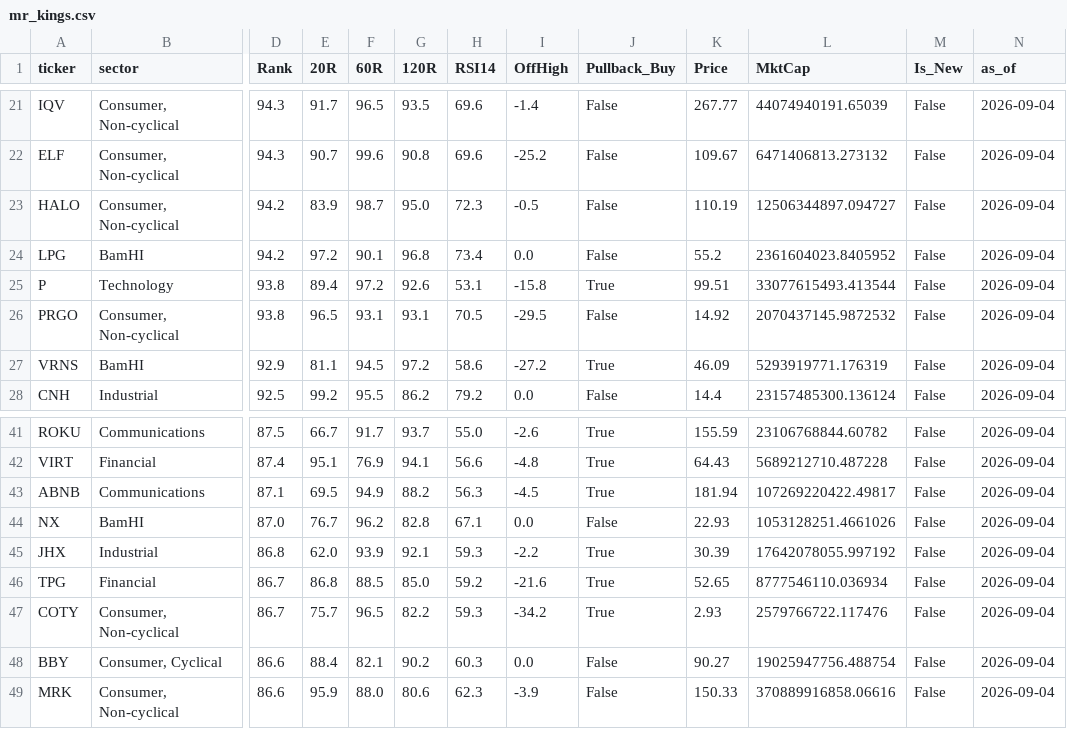
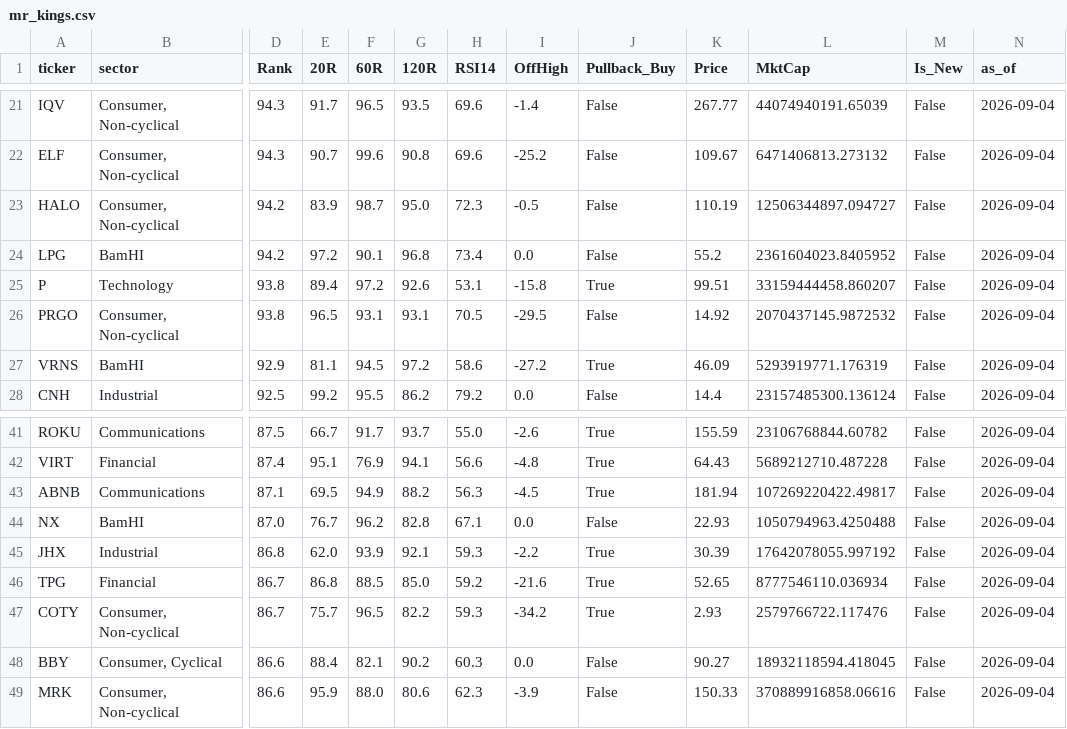
Before and after one commit to BamHIHedgeFundCEO/bamhi-web-2.0, a CSV file: data/mr_kings.csv, drawn as a sheet; only a part is shown, gaps mark what is left out; the diff names each change by its address in the sheet, - before the commit and + after, or states it on an @@ line.

```diff
--- a/data/mr_kings.csv
+++ b/data/mr_kings.csv
-L25 (MktCap): 33077615493.413544
+L25 (MktCap): 33159444458.860207
-L44 (MktCap): 1053128251.4661026
+L44 (MktCap): 1050794963.4250488
-L48 (MktCap): 19025947756.488754
+L48 (MktCap): 18932118594.418045
```
Also changed, not shown: data/breadth.csv, data/darkpool_results.csv, 16 other files.
